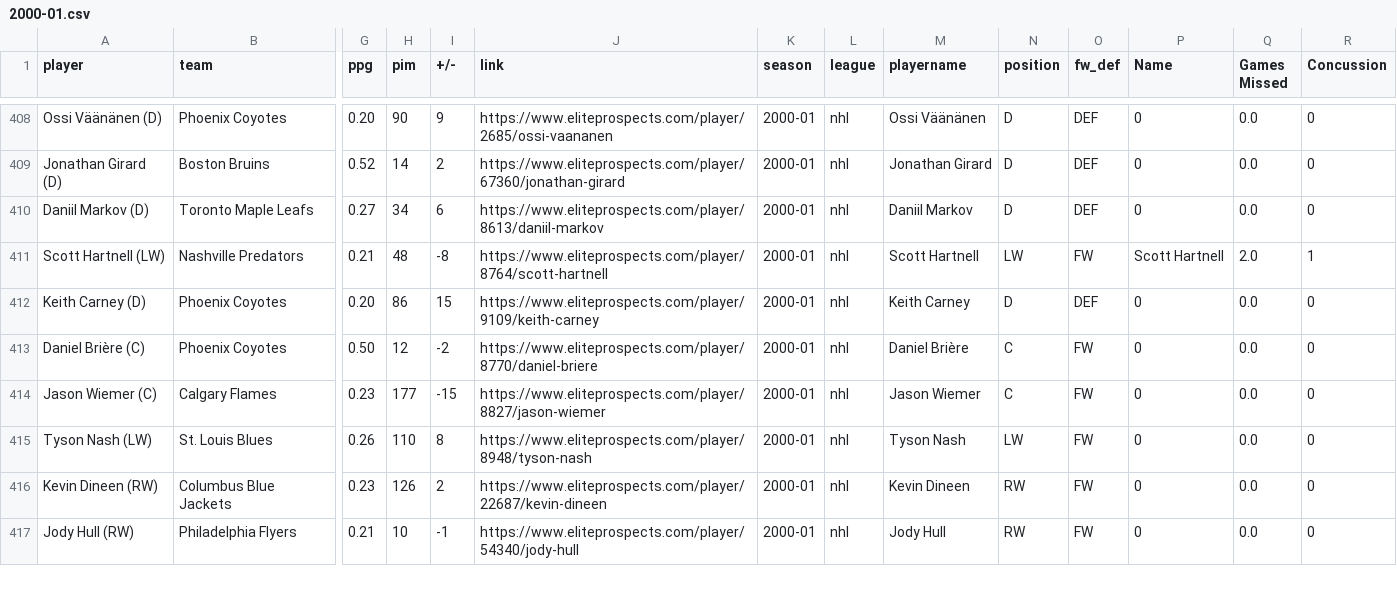
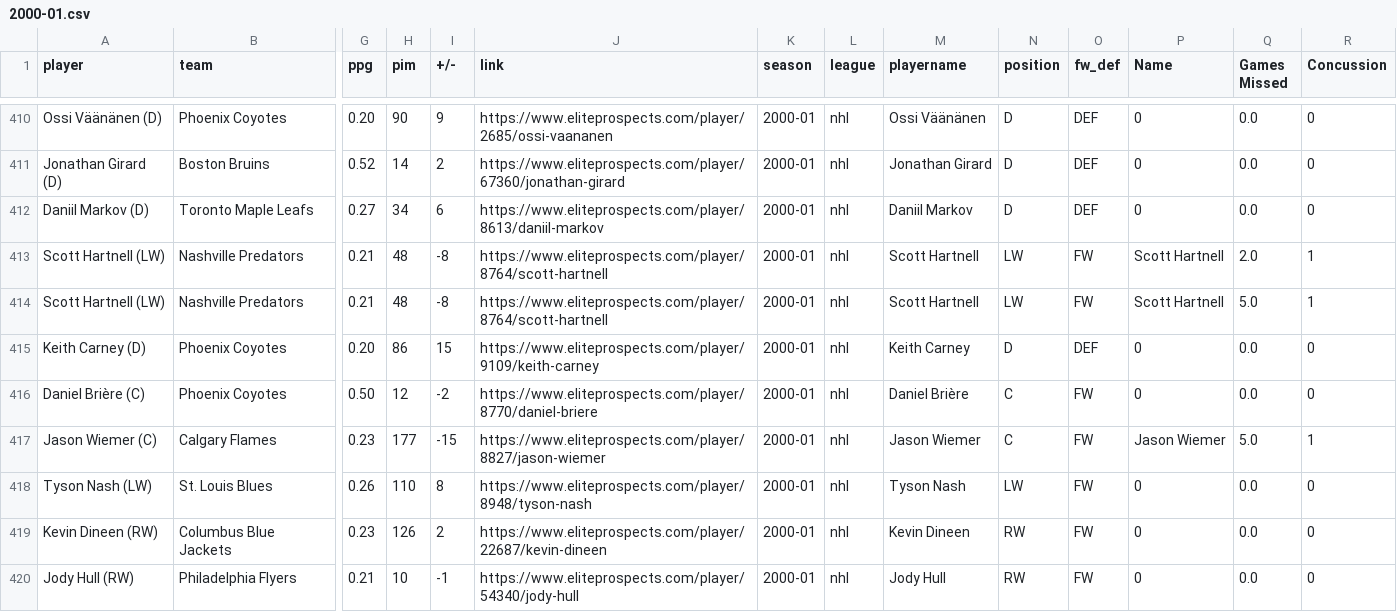
Before and after one commit to Marissa841/Predicting-Head-Injuries-in-NHL-Players--A-Machine-Learning-Approach, a CSV file: data/2000-01.csv, drawn as a sheet; only a part is shown, gaps mark what is left out; addresses are those after the commit; rows hold the shown columns only; the diff covers the shown part only; the diff names each change by its address in the sheet, - before the commit and + after, or states it on an @@ line.

```diff
--- a/data/2000-01.csv
+++ b/data/2000-01.csv
+row 414: Scott Hartnell (LW) | Nashville Predators | 0.21 | 48 | -8 | https://www.eliteprospects.com/player/8764/scott-hartnell | 2000-01 | nhl | Scott Hartnell | LW | FW | Scott Hartnell | 5.0 | 1
-P417 (Name): 0
+P417 (Name): Jason Wiemer
-Q417 (Games Missed): 0.0
+Q417 (Games Missed): 5.0
-R417 (Concussion): 0
+R417 (Concussion): 1
```
Also changed, not shown: 4 added rows and 66 edited cells elsewhere in this file, data/2004-05.csv, data/2008-09.csv, 20 other files.
